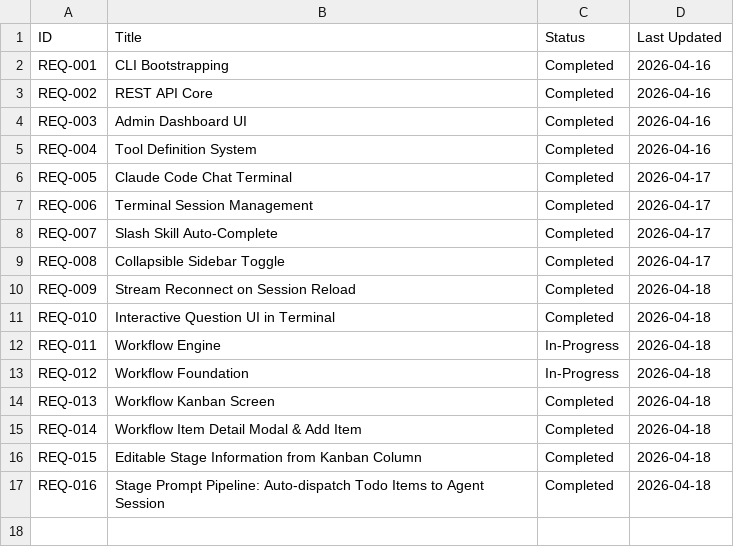
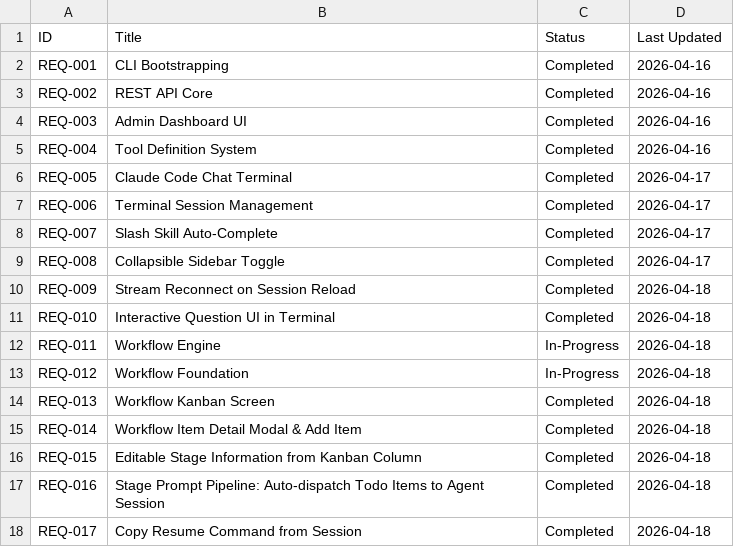
Before and after one commit to EugeneNguyen/new-old-school, a TSV file: docs/requirements/requirements.tsv, drawn as a sheet; the diff names each change by its address in the sheet, - before the commit and + after, or states it on an @@ line.

```diff
--- a/docs/requirements/requirements.tsv
+++ b/docs/requirements/requirements.tsv
+row 18: REQ-017 | Copy Resume Command from Session | Completed | 2026-04-18
```
Also changed, not shown: 4 other files.
